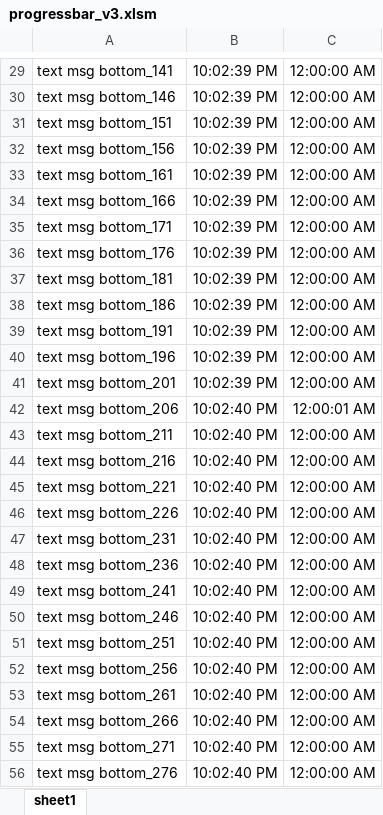
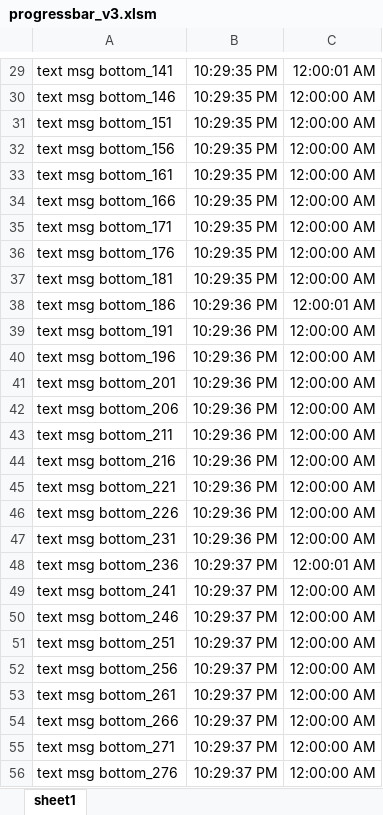
Before and after one commit to vbatools/UserForms-Class-ProgressBar-VBA, an Excel workbook: progressbar_v3.xlsm, sheet sheet1, drawn as a sheet; only a part is shown, gaps mark what is left out; values as stored, in another font and other column widths than the file's, no borders; charts and pictures and conditional formats not drawn; the diff covers the shown part only; the diff names each change by its address in the sheet, - before the commit and + after, or states it on an @@ line.

```diff
--- a/progressbar_v3.xlsm (sheet sheet1)
+++ b/progressbar_v3.xlsm (sheet sheet1)
-B29:B37: 10:02:39 PM
+B29:B37: 10:29:35 PM
-C29: 12:00:00 AM
+C29: 12:00:01 AM
-B38:B41: 10:02:39 PM
+B38:B41: 10:29:36 PM
-C38: 12:00:00 AM
+C38: 12:00:01 AM
-B42:B47: 10:02:40 PM
+B42:B47: 10:29:36 PM
-C42: 12:00:01 AM
+C42: 12:00:00 AM
-B48:B56: 10:02:40 PM
+B48:B56: 10:29:37 PM
-C48: 12:00:00 AM
+C48: 12:00:01 AM
```
Also changed, not shown: 37 edited cells elsewhere in this sheet, 1 other file.
